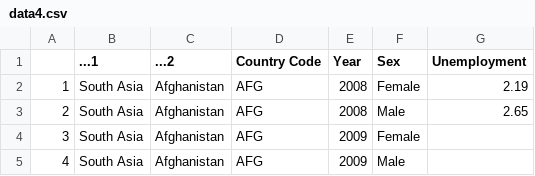
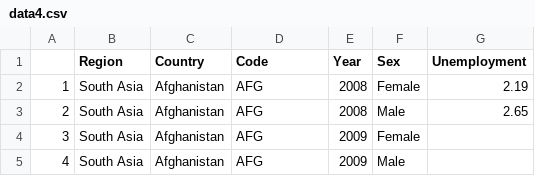
Before and after one commit to linhtran25/vis2, a CSV file: data/data4.csv, drawn as a sheet; only a part is shown.

```diff
--- a/data/data4.csv
+++ b/data/data4.csv
@@ -1,2 +1,2 @@
-,...1,...2,Country Code,Year,Sex,Unemployment
+,Region,Country,Code,Year,Sex,Unemployment
 1,South Asia,Afghanistan,AFG,2008,Female,2.19
```
Also changed, not shown: 1 other file.
